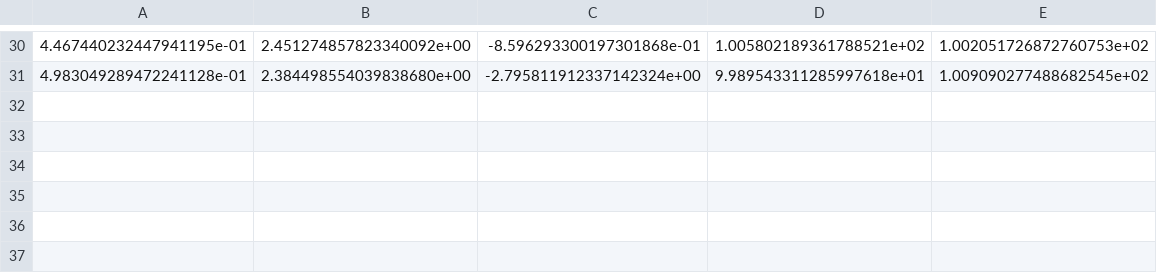
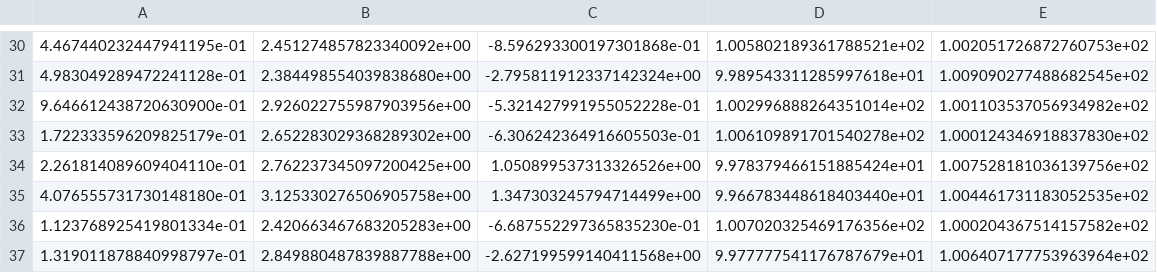
Before and after one commit to hamdav/GPChar, a CSV file: data.csv, drawn as a sheet; only a part is shown, gaps mark what is left out.

```diff
--- a/data.csv
+++ b/data.csv
@@ -31 +31,7 @@
 4.983049289472241128e-01,2.384498554039838680e+00,-2.795811912337142324e+00,9.989543311285997618e+01,1.009090277488682545e+02
+9.646612438720630900e-01,2.926022755987903956e+00,-5.321427991955052228e-01,1.002996888264351014e+02,1.001103537056934982e+02
+1.722333596209825179e-01,2.652283029368289302e+00,-6.306242364916605503e-01,1.006109891701540278e+02,1.000124346918837830e+02
+2.261814089609404110e-01,2.762237345097200425e+00,1.050899537313326526e+00,9.978379466151885424e+01,1.007528181036139756e+02
+4.076555731730148180e-01,3.125330276506905758e+00,1.347303245794714499e+00,9.966783448618403440e+01,1.004461731183052535e+02
+1.123768925419801334e-01,2.420663467683205283e+00,-6.687552297365835230e-01,1.007020325469176356e+02,1.000204367514157582e+02
+1.319011878840998797e-01,2.849880487839887788e+00,-2.627199599140411568e+00,9.977777541176787679e+01,1.006407177753963964e+02
```
Also changed, not shown: 2 other files.
